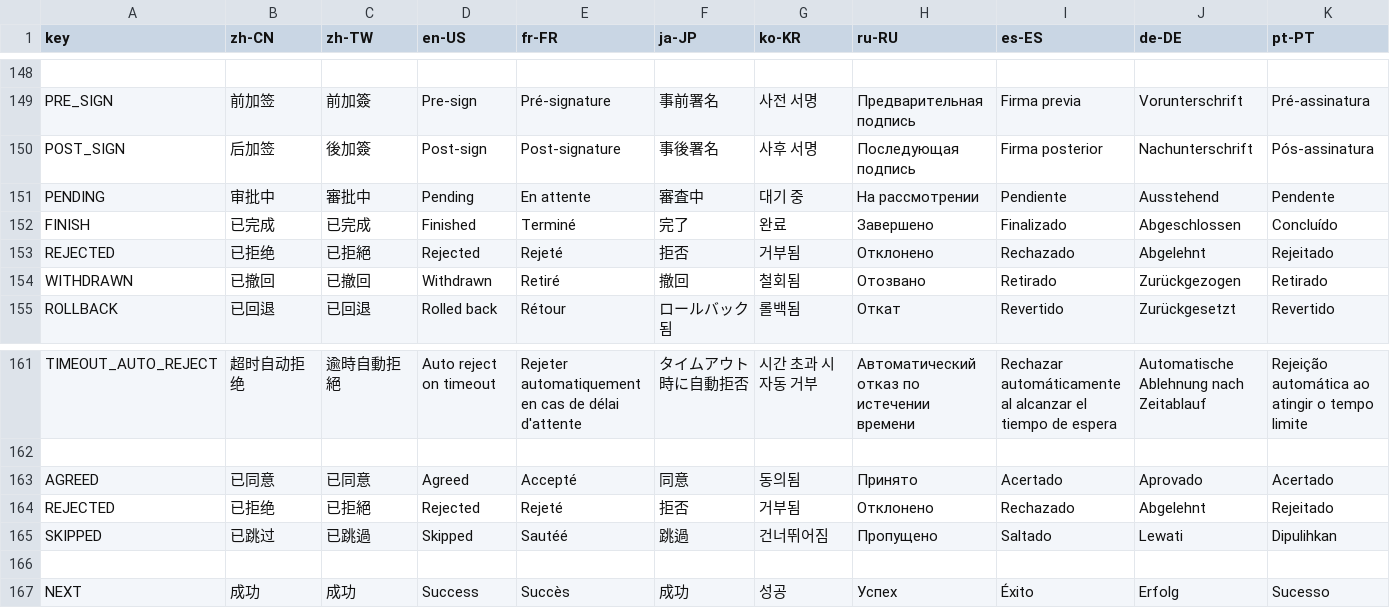
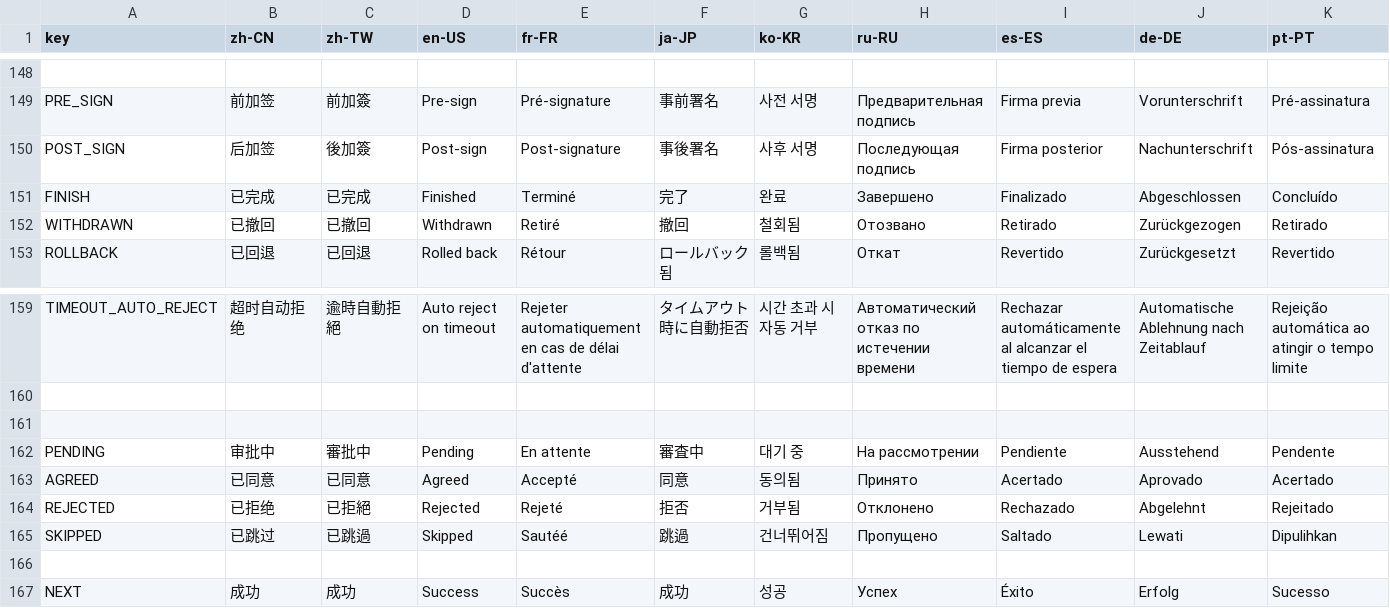
Before and after one commit to erupts/erupt, a CSV file: erupt-web/src/main/resources/public/erupt.i18n.csv, drawn as a sheet; only a part is shown, gaps mark what is left out; removed rows and columns are numbered as before the commit, all else as after; rows hold the shown columns only; the diff names each change by its address in the sheet, - before the commit and + after, or states it on an @@ line.

```diff
--- a/erupt-web/src/main/resources/public/erupt.i18n.csv
+++ b/erupt-web/src/main/resources/public/erupt.i18n.csv
-row 153: REJECTED | 已拒绝 | 已拒絕 | Rejected | Rejeté | 拒否 | 거부됨 | Отклонено | Rechazado | Abgelehnt | Rejeitado
+row 161: (empty)
@@ row 151 moved to row 162: PENDING @@
```
Also changed, not shown: 10 other files.
